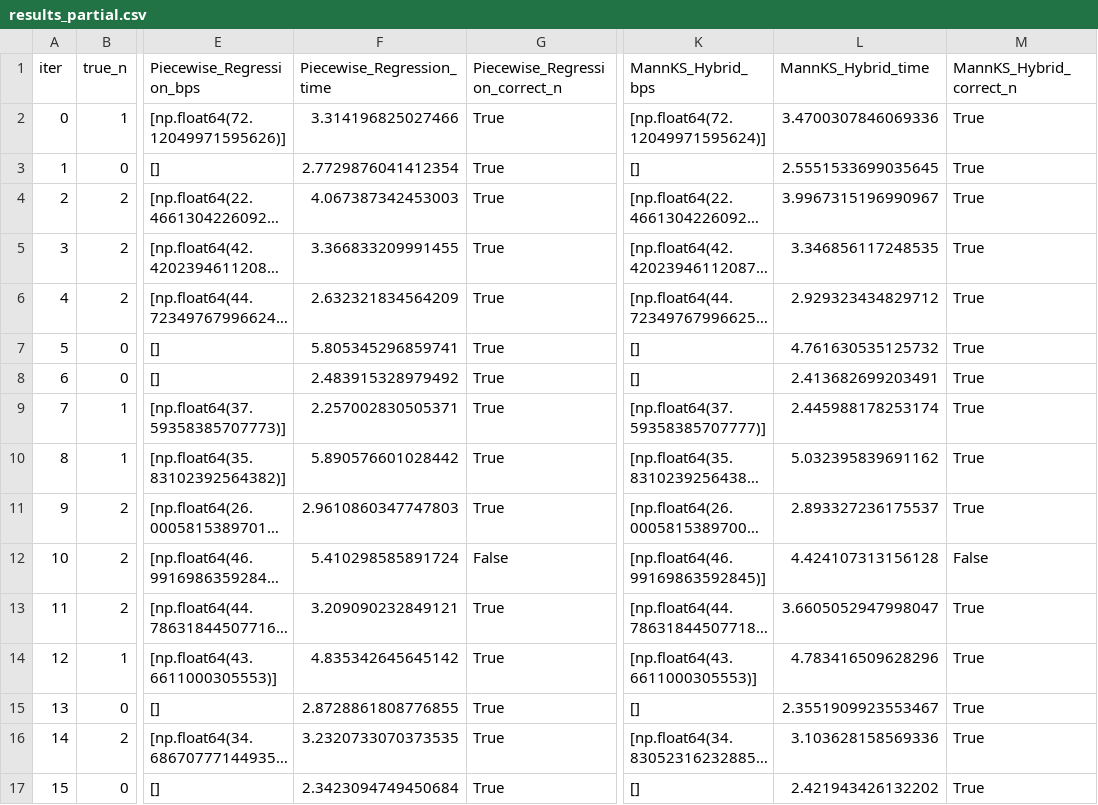
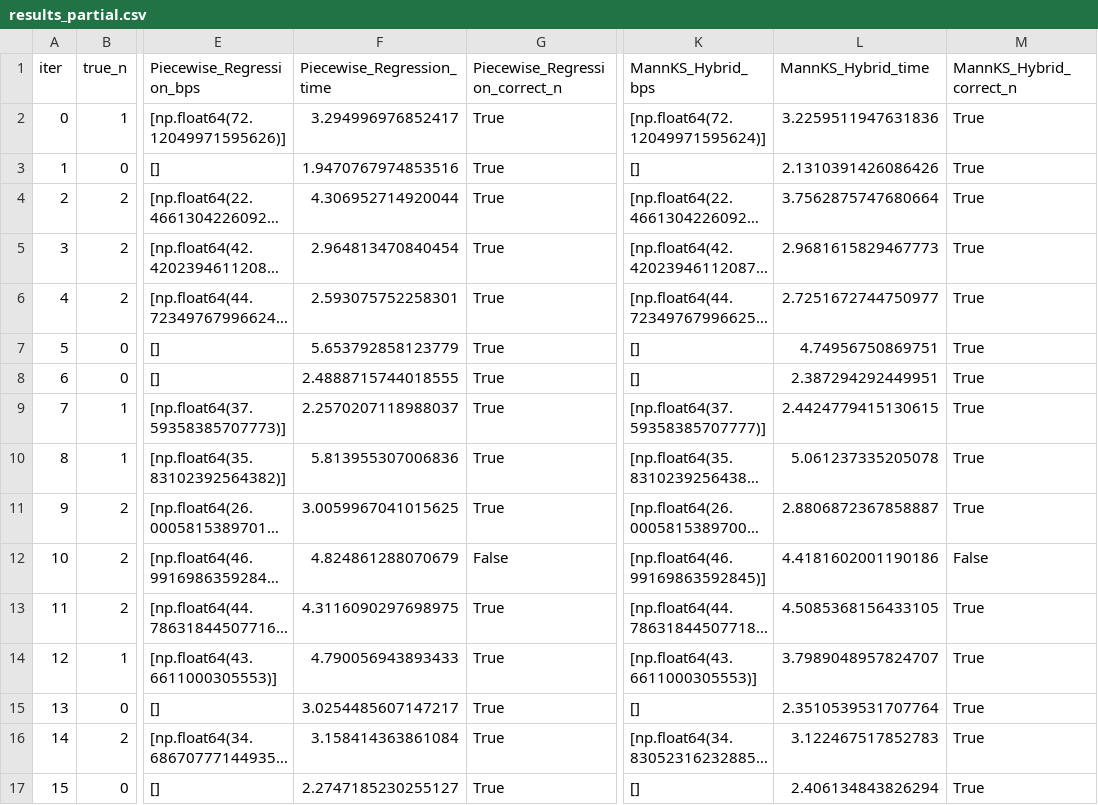
Before and after one commit to LukeAFullard/MannKS_dev, a CSV file: validation/50_High_SNR_Breakpoint/results_partial.csv, drawn as a sheet; only a part is shown, gaps mark what is left out; long unchanged cells end in …; the diff covers the shown part only; the diff names each change by its address in the sheet, - before the commit and + after, or states it on an @@ line.

```diff
--- a/validation/50_High_SNR_Breakpoint/results_partial.csv
+++ b/validation/50_High_SNR_Breakpoint/results_partial.csv
-F2 (Piecewise_Regression_time): 3.314196825027466
+F2 (Piecewise_Regression_time): 3.294996976852417
-L2 (MannKS_Hybrid_time): 3.4700307846069336
+L2 (MannKS_Hybrid_time): 3.2259511947631836
-F3 (Piecewise_Regression_time): 2.7729876041412354
+F3 (Piecewise_Regression_time): 1.9470767974853516
-L3 (MannKS_Hybrid_time): 2.5551533699035645
+L3 (MannKS_Hybrid_time): 2.1310391426086426
-F4 (Piecewise_Regression_time): 4.067387342453003
+F4 (Piecewise_Regression_time): 4.306952714920044
-L4 (MannKS_Hybrid_time): 3.9967315196990967
+L4 (MannKS_Hybrid_time): 3.7562875747680664
-F5 (Piecewise_Regression_time): 3.366833209991455
+F5 (Piecewise_Regression_time): 2.964813470840454
-L5 (MannKS_Hybrid_time): 3.346856117248535
+L5 (MannKS_Hybrid_time): 2.9681615829467773
-F6 (Piecewise_Regression_time): 2.632321834564209
+F6 (Piecewise_Regression_time): 2.593075752258301
-L6 (MannKS_Hybrid_time): 2.929323434829712
+L6 (MannKS_Hybrid_time): 2.7251672744750977
-F7 (Piecewise_Regression_time): 5.805345296859741
+F7 (Piecewise_Regression_time): 5.653792858123779
-L7 (MannKS_Hybrid_time): 4.761630535125732
+L7 (MannKS_Hybrid_time): 4.74956750869751
-F8 (Piecewise_Regression_time): 2.483915328979492
+F8 (Piecewise_Regression_time): 2.4888715744018555
-L8 (MannKS_Hybrid_time): 2.413682699203491
+L8 (MannKS_Hybrid_time): 2.387294292449951
-F9 (Piecewise_Regression_time): 2.257002830505371
+F9 (Piecewise_Regression_time): 2.2570207118988037
-L9 (MannKS_Hybrid_time): 2.445988178253174
+L9 (MannKS_Hybrid_time): 2.4424779415130615
-F10 (Piecewise_Regression_time): 5.890576601028442
+F10 (Piecewise_Regression_time): 5.813955307006836
-L10 (MannKS_Hybrid_time): 5.032395839691162
+L10 (MannKS_Hybrid_time): 5.061237335205078
-F11 (Piecewise_Regression_time): 2.9610860347747803
+F11 (Piecewise_Regression_time): 3.0059967041015625
-L11 (MannKS_Hybrid_time): 2.893327236175537
+L11 (MannKS_Hybrid_time): 2.8806872367858887
-F12 (Piecewise_Regression_time): 5.410298585891724
+F12 (Piecewise_Regression_time): 4.824861288070679
-L12 (MannKS_Hybrid_time): 4.424107313156128
+L12 (MannKS_Hybrid_time): 4.4181602001190186
-F13 (Piecewise_Regression_time): 3.209090232849121
+F13 (Piecewise_Regression_time): 4.3116090297698975
-L13 (MannKS_Hybrid_time): 3.6605052947998047
+L13 (MannKS_Hybrid_time): 4.5085368156433105
-F14 (Piecewise_Regression_time): 4.835342645645142
+F14 (Piecewise_Regression_time): 4.790056943893433
-L14 (MannKS_Hybrid_time): 4.783416509628296
+L14 (MannKS_Hybrid_time): 3.7989048957824707
-F15 (Piecewise_Regression_time): 2.8728861808776855
+F15 (Piecewise_Regression_time): 3.0254485607147217
-L15 (MannKS_Hybrid_time): 2.3551909923553467
+L15 (MannKS_Hybrid_time): 2.3510539531707764
-F16 (Piecewise_Regression_time): 3.2320733070373535
+F16 (Piecewise_Regression_time): 3.158414363861084
-L16 (MannKS_Hybrid_time): 3.103628158569336
+L16 (MannKS_Hybrid_time): 3.122467517852783
-F17 (Piecewise_Regression_time): 2.3423094749450684
+F17 (Piecewise_Regression_time): 2.2747185230255127
-L17 (MannKS_Hybrid_time): 2.421943426132202
+L17 (MannKS_Hybrid_time): 2.406134843826294
```
Also changed, not shown: 10 edited cells elsewhere in this file, validation/50_High_SNR_Breakpoint/results_final.csv, 3 other files.
